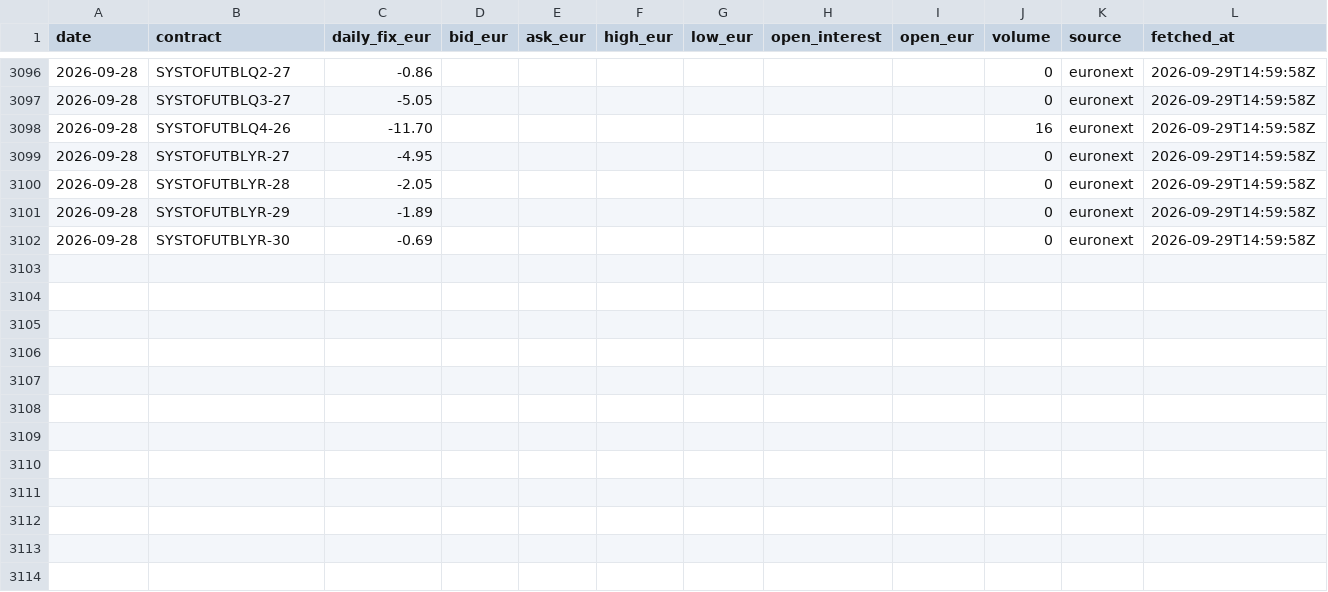
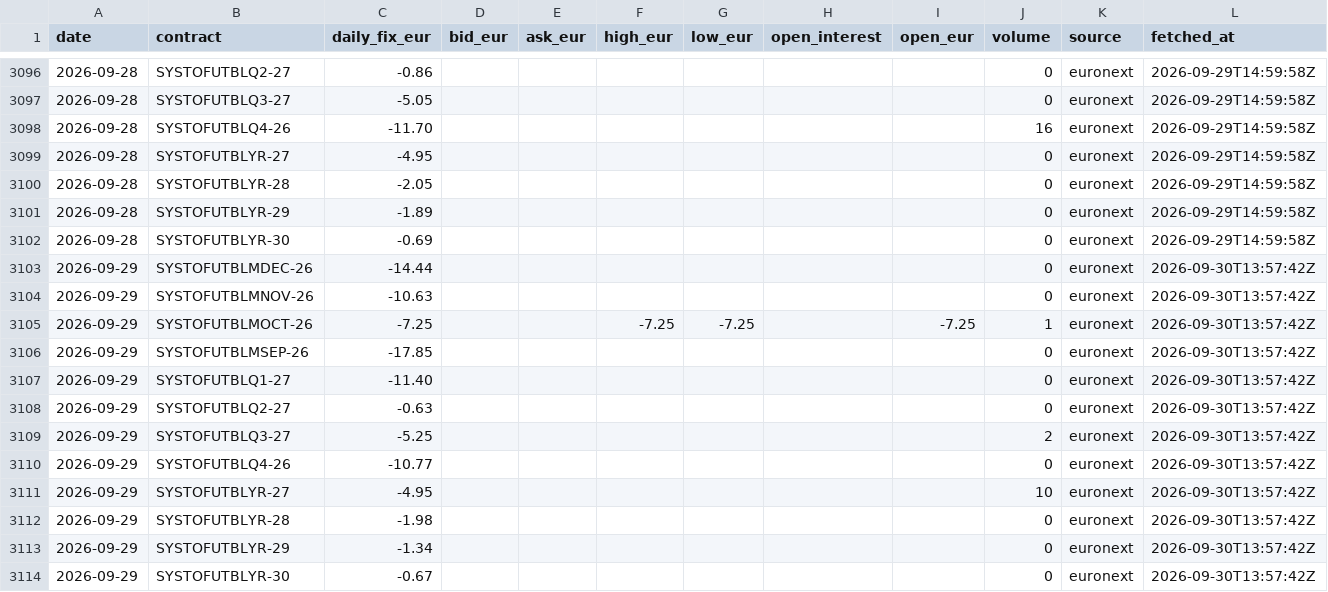
Before and after one commit to tunaftw/electricity-price, a CSV file: Resultat/marknadsdata/nasdaq/futures/epad_se3_sto.csv, drawn as a sheet; only a part is shown, gaps mark what is left out.

```diff
--- a/Resultat/marknadsdata/nasdaq/futures/epad_se3_sto.csv
+++ b/Resultat/marknadsdata/nasdaq/futures/epad_se3_sto.csv
@@ -3102 +3102,13 @@ date,contract,daily_fix_eur,bid_eur,ask_eur,high_eur,low_eur,open_interest,open_
 2026-09-28,SYSTOFUTBLYR-30,-0.69,,,,,,,0,euronext,2026-09-29T14:59:58Z
+2026-09-29,SYSTOFUTBLMDEC-26,-14.44,,,,,,,0,euronext,2026-09-30T13:57:42Z
+2026-09-29,SYSTOFUTBLMNOV-26,-10.63,,,,,,,0,euronext,2026-09-30T13:57:42Z
+2026-09-29,SYSTOFUTBLMOCT-26,-7.25,,,-7.25,-7.25,,-7.25,1,euronext,2026-09-30T13:57:42Z
+2026-09-29,SYSTOFUTBLMSEP-26,-17.85,,,,,,,0,euronext,2026-09-30T13:57:42Z
+2026-09-29,SYSTOFUTBLQ1-27,-11.40,,,,,,,0,euronext,2026-09-30T13:57:42Z
+2026-09-29,SYSTOFUTBLQ2-27,-0.63,,,,,,,0,euronext,2026-09-30T13:57:42Z
+2026-09-29,SYSTOFUTBLQ3-27,-5.25,,,,,,,2,euronext,2026-09-30T13:57:42Z
+2026-09-29,SYSTOFUTBLQ4-26,-10.77,,,,,,,0,euronext,2026-09-30T13:57:42Z
+2026-09-29,SYSTOFUTBLYR-27,-4.95,,,,,,,10,euronext,2026-09-30T13:57:42Z
+2026-09-29,SYSTOFUTBLYR-28,-1.98,,,,,,,0,euronext,2026-09-30T13:57:42Z
+2026-09-29,SYSTOFUTBLYR-29,-1.34,,,,,,,0,euronext,2026-09-30T13:57:42Z
+2026-09-29,SYSTOFUTBLYR-30,-0.67,,,,,,,0,euronext,2026-09-30T13:57:42Z
```
Also changed, not shown: Resultat/marknadsdata/mimer/fcr/2026.csv, Resultat/marknadsdata/nasdaq/futures/epad_se2_sun.csv, 51 other files.
